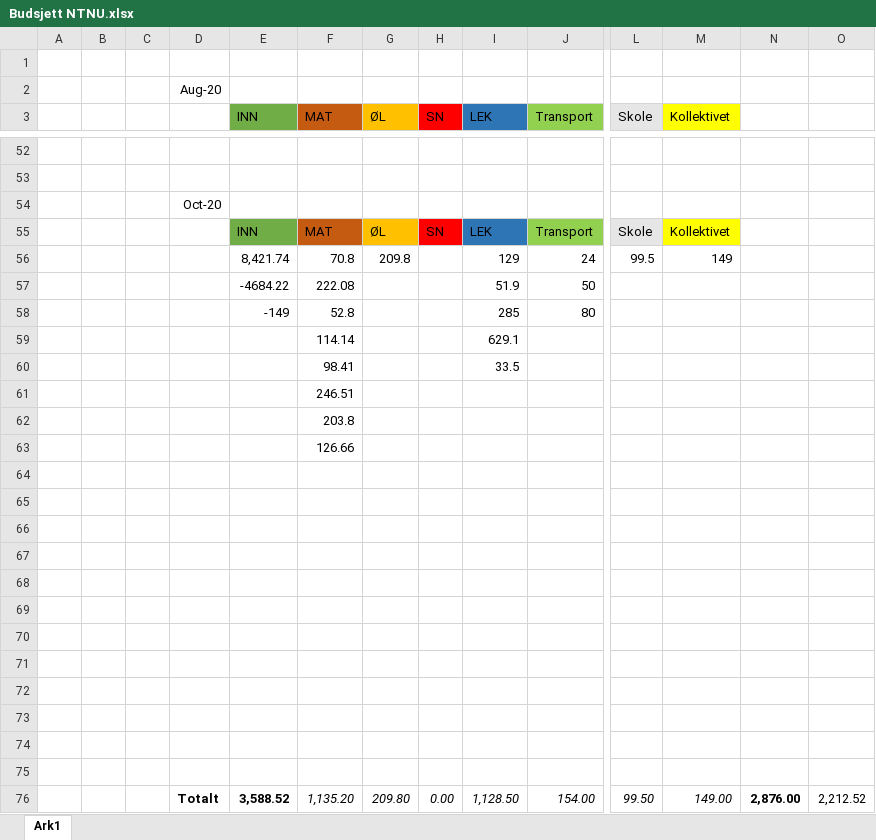
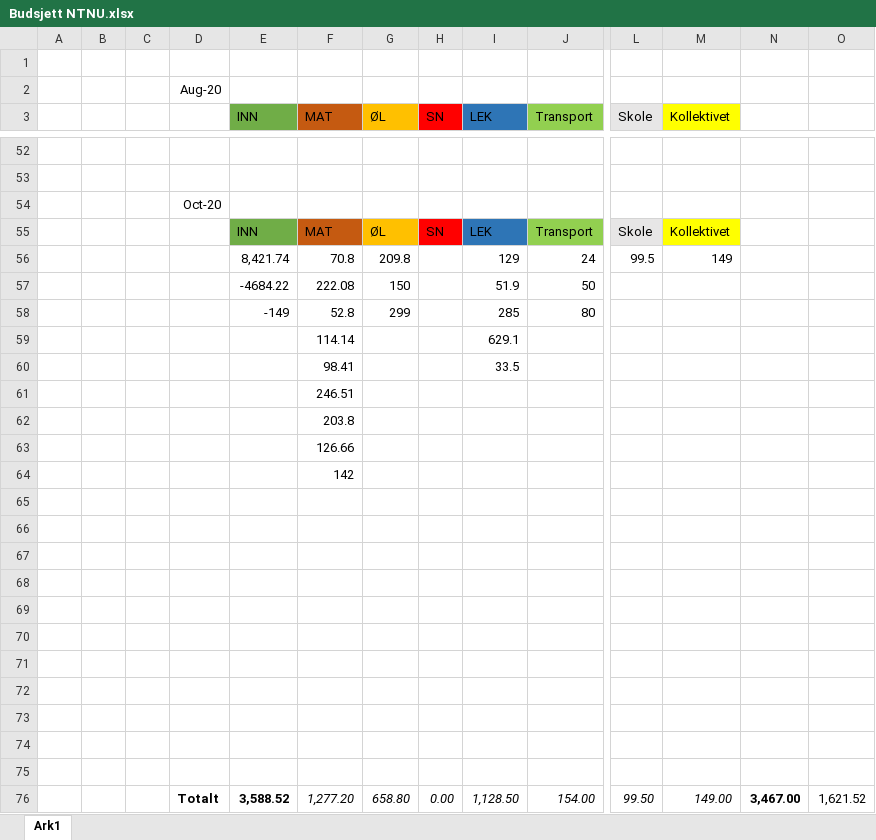
Before and after one commit to CzternastyHembre/NTNU, an Excel workbook: Div/Budsjett NTNU.xlsx, sheet Ark1, drawn as a sheet; only a part is shown, gaps mark what is left out; values as stored, in another font and other column widths than the file's, no borders; charts and pictures not drawn; removed rows and columns are numbered as before the commit, all else as after; rows hold the shown columns only; the diff names each change by its address in the sheet, - before the commit and + after, or states it on an @@ line.

```diff
--- a/Div/Budsjett NTNU.xlsx (sheet Ark1)
+++ b/Div/Budsjett NTNU.xlsx (sheet Ark1)
-G57 (ØL): (empty)
+G57 (ØL): 150
-G58 (ØL): (empty)
+G58 (ØL): 299
+row 64:  |  |  |  |  | 142
-row 75: (empty)
-F76 (MAT): 1,135.20
+F76 (MAT): 1,277.20
-G76 (ØL): 209.80
+G76 (ØL): 658.80
-N76: 2,876.00
+N76: 3,467.00
-O76: 2,212.52
+O76: 1,621.52
```
Also changed, not shown: 1 other file.
